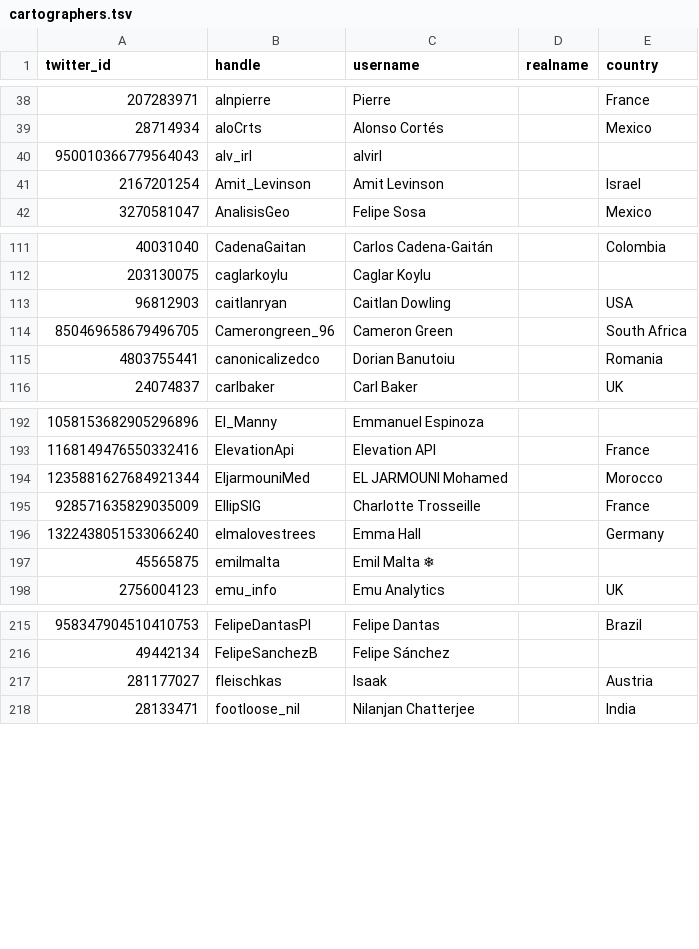
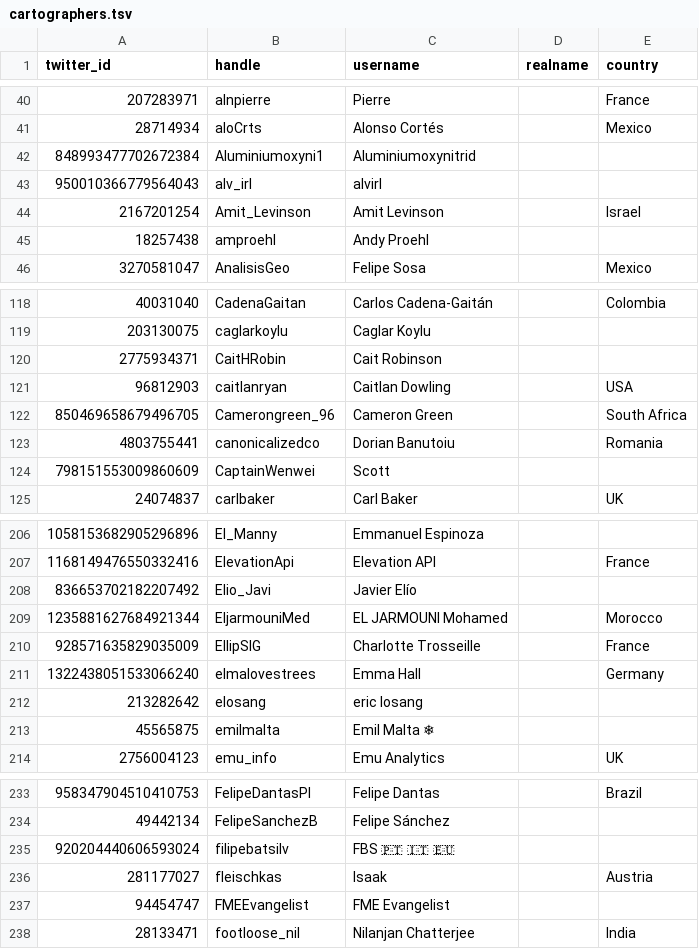
Before and after one commit to dakvid/30DayMapChallenge2020Metadata, a TSV file: maps/cartographers.tsv, drawn as a sheet; only a part is shown, gaps mark what is left out; the diff covers the shown part only; the diff names each change by its address in the sheet, - before the commit and + after, or states it on an @@ line.

```diff
--- a/maps/cartographers.tsv
+++ b/maps/cartographers.tsv
+row 42: 848993477702672384 | Aluminiumoxyni1 | Aluminiumoxynitrid
+row 45: 18257438 | amproehl | Andy Proehl
+row 120: 2775934371 | CaitHRobin | Cait Robinson
+row 124: 798151553009860609 | CaptainWenwei | Scott
+row 208: 836653702182207492 | Elio_Javi | Javier Elío
+row 212: 213282642 | elosang | eric losang
+row 235: 920204440606593024 | filipebatsilv | FBS 🇵🇹 🇮🇹 🇪🇺
+row 237: 94454747 | FMEEvangelist | FME Evangelist
```
Also changed, not shown: 30 added rows elsewhere in this file, 2 other files.
